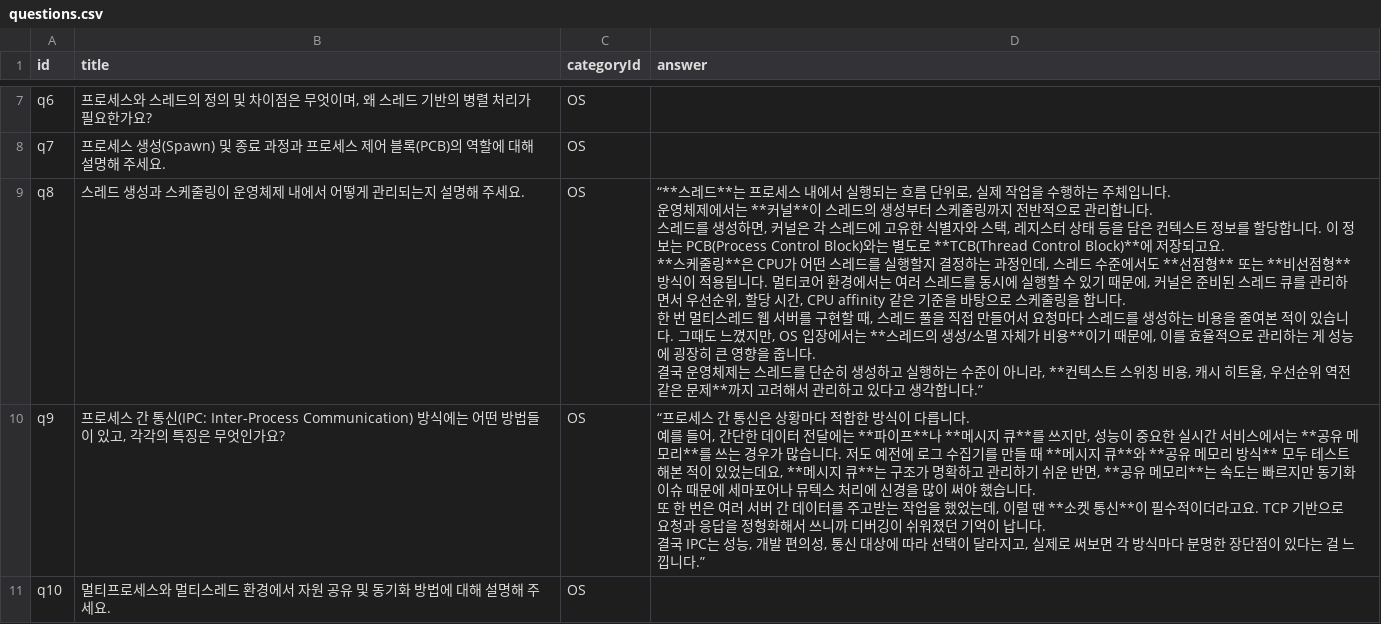
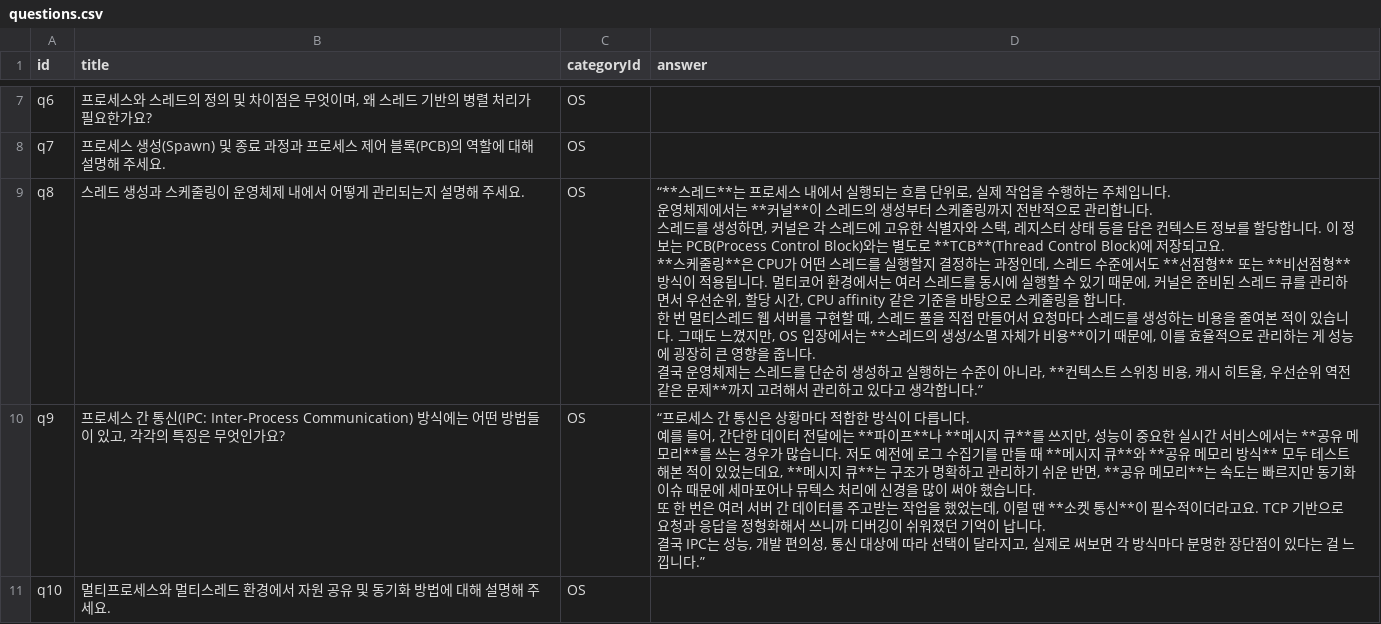
Before and after one commit to RJ-Stony/noodle-jobs, a CSV file: public/data/questions.csv, drawn as a sheet; only a part is shown, gaps mark what is left out.

Commit message:
fix: Correct TCB notation in q8 explanation for clarity

```diff
--- a/public/data/questions.csv
+++ b/public/data/questions.csv
@@ -8,12 +8,12 @@ q6,"프로세스와 스레드의 정의 및 차이점은 무엇이며, 왜 스
 q7,프로세스 생성(Spawn) 및 종료 과정과 프로세스 제어 블록(PCB)의 역할에 대해 설명해 주세요.,OS,
-q8,스레드 생성과 스케줄링이 운영체제 내에서 어떻게 관리되는지 설명해 주세요.,OS,"“**스레드**는 프로세스 내에서 실행되는 흐름 단위로, 실제 작업을 수행하는 주체입니다.
-운영체제에서는 **커널**이 스레드의 생성부터 스케줄링까지 전반적으로 관리합니다.
-
-스레드를 생성하면, 커널은 각 스레드에 고유한 식별자와 스택, 레지스터 상태 등을 담은 컨텍스트 정보를 할당합니다. 이 정보는 PCB(Process Control Block)와는 별도로 **TCB(Thread Control Block)**에 저장되고요.
-
-**스케줄링**은 CPU가 어떤 스레드를 실행할지 결정하는 과정인데, 스레드 수준에서도 **선점형** 또는 **비선점형** 방식이 적용됩니다. 멀티코어 환경에서는 여러 스레드를 동시에 실행할 수 있기 때문에, 커널은 준비된 스레드 큐를 관리하면서 우선순위, 할당 시간, CPU affinity 같은 기준을 바탕으로 스케줄링을 합니다.
-
-한 번 멀티스레드 웹 서버를 구현할 때, 스레드 풀을 직접 만들어서 요청마다 스레드를 생성하는 비용을 줄여본 적이 있습니다. 그때도 느꼈지만, OS 입장에서는 **스레드의 생성/소멸 자체가 비용**이기 때문에, 이를 효율적으로 관리하는 게 성능에 굉장히 큰 영향을 줍니다.
-
-결국 운영체제는 스레드를 단순히 생성하고 실행하는 수준이 아니라, **컨텍스트 스위칭 비용, 캐시 히트율, 우선순위 역전 같은 문제**까지 고려해서 관리하고 있다고 생각합니다.”"
+q8,스레드 생성과 스케줄링이 운영체제 내에서 어떻게 관리되는지 설명해 주세요.,OS,"“**스레드**는 프로세스 내에서 실행되는 흐름 단위로, 실제 작업을 수행하는 주체입니다.
+운영체제에서는 **커널**이 스레드의 생성부터 스케줄링까지 전반적으로 관리합니다.
+
+스레드를 생성하면, 커널은 각 스레드에 고유한 식별자와 스택, 레지스터 상태 등을 담은 컨텍스트 정보를 할당합니다. 이 정보는 PCB(Process Control Block)와는 별도로 **TCB**(Thread Control Block)에 저장되고요.
+
+**스케줄링**은 CPU가 어떤 스레드를 실행할지 결정하는 과정인데, 스레드 수준에서도 **선점형** 또는 **비선점형** 방식이 적용됩니다. 멀티코어 환경에서는 여러 스레드를 동시에 실행할 수 있기 때문에, 커널은 준비된 스레드 큐를 관리하면서 우선순위, 할당 시간, CPU affinity 같은 기준을 바탕으로 스케줄링을 합니다.
+
+한 번 멀티스레드 웹 서버를 구현할 때, 스레드 풀을 직접 만들어서 요청마다 스레드를 생성하는 비용을 줄여본 적이 있습니다. 그때도 느꼈지만, OS 입장에서는 **스레드의 생성/소멸 자체가 비용**이기 때문에, 이를 효율적으로 관리하는 게 성능에 굉장히 큰 영향을 줍니다.
+
+결국 운영체제는 스레드를 단순히 생성하고 실행하는 수준이 아니라, **컨텍스트 스위칭 비용, 캐시 히트율, 우선순위 역전 같은 문제**까지 고려해서 관리하고 있다고 생각합니다.”"
 q9,"프로세스 간 통신(IPC: Inter-Process Communication) 방식에는 어떤 방법들이 있고, 각각의 특징은 무엇인가요?",OS,"“프로세스 간 통신은 상황마다 적합한 방식이 다릅니다.
```
